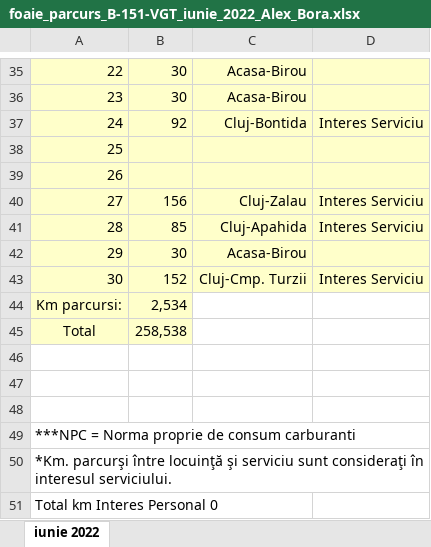
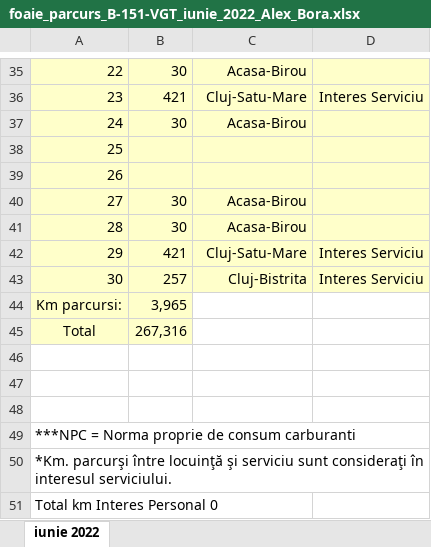
Before and after one commit to alexbora/parcurs, an Excel workbook: SCRATCH/CLEAN/foaie_parcurs_B-151-VGT_iunie_2022_Alex_Bora.xlsx, sheet iunie 2022, drawn as a sheet; only a part is shown, gaps mark what is left out; values as stored, in another font and other column widths than the file's, no borders; charts and pictures not drawn; the diff covers the shown part only; the diff names each change by its address in the sheet, - before the commit and + after, or states it on an @@ line.

```diff
--- a/SCRATCH/CLEAN/foaie_parcurs_B-151-VGT_iunie_2022_Alex_Bora.xlsx (sheet iunie 2022)
+++ b/SCRATCH/CLEAN/foaie_parcurs_B-151-VGT_iunie_2022_Alex_Bora.xlsx (sheet iunie 2022)
-B36: 30
+B36: 421
-C36: Acasa-Birou
+C36: Cluj-Satu-Mare
-D36: (empty)
+D36: Interes Serviciu
-B37: 92
+B37: 30
-C37: Cluj-Bontida
+C37: Acasa-Birou
-D37: Interes Serviciu
+D37: (empty)
-B40: 156
+B40: 30
-C40: Cluj-Zalau
+C40: Acasa-Birou
-D40:D41: Interes Serviciu
+D40:D41: (empty)
-B41: 85
+B41: 30
-C41: Cluj-Apahida
+C41: Acasa-Birou
-B42: 30
+B42: 421
-C42: Acasa-Birou
+C42: Cluj-Satu-Mare
-D42: (empty)
+D42: Interes Serviciu
-B43: 152
+B43: 257
-C43: Cluj-Cmp. Turzii
+C43: Cluj-Bistrita
-B44: 2,534
+B44: 3,965
-B45: 258,538
+B45: 267,316
```
Also changed, not shown: 33 edited cells elsewhere in this sheet, 2 other files.
